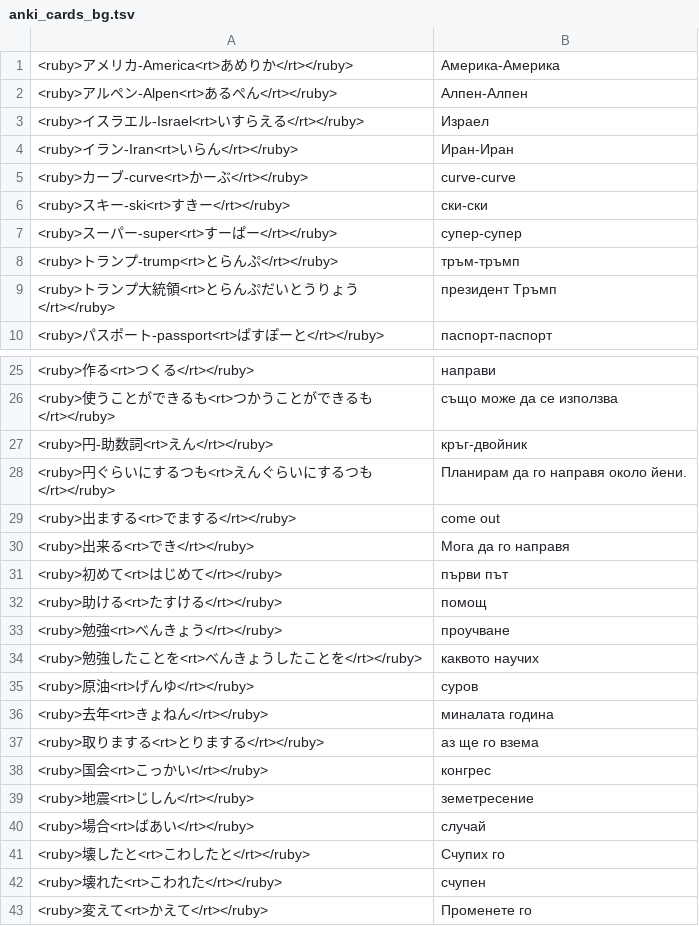
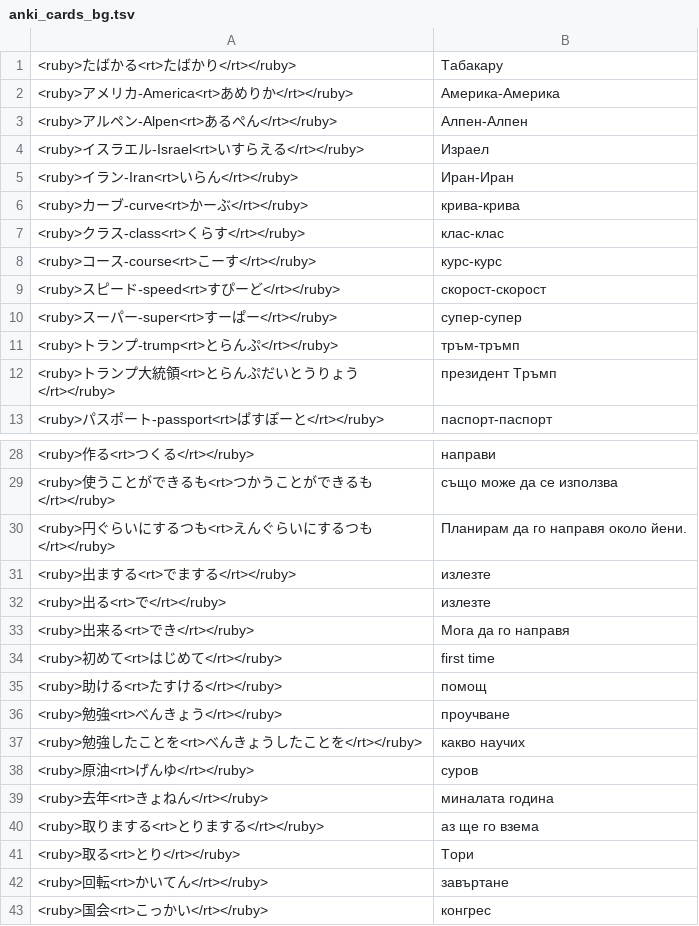
Before and after one commit to vebaev/NHK, a TSV file: docs/anki_cards_bg.tsv, drawn as a sheet; only a part is shown, gaps mark what is left out; the shorter side is filled out with more unchanged rows; the diff covers the shown part only.

```diff
--- a/docs/anki_cards_bg.tsv
+++ b/docs/anki_cards_bg.tsv
@@ -1 +1,2 @@
+<ruby>たばかる<rt>たばかり</rt></ruby>	Табакару
 <ruby>アメリカ-America<rt>あめりか</rt></ruby>	Америка-Америка
@@ -4,4 +5,6 @@
 <ruby>イラン-Iran<rt>いらん</rt></ruby>	Иран-Иран
-<ruby>カーブ-curve<rt>かーぶ</rt></ruby>	curve-curve
-<ruby>スキー-ski<rt>すきー</rt></ruby>	ски-ски
+<ruby>カーブ-curve<rt>かーぶ</rt></ruby>	крива-крива
+<ruby>クラス-class<rt>くらす</rt></ruby>	клас-клас
+<ruby>コース-course<rt>こーす</rt></ruby>	курс-курс
+<ruby>スピード-speed<rt>すぴーど</rt></ruby>	скорост-скорост
 <ruby>スーパー-super<rt>すーぱー</rt></ruby>	супер-супер
@@ -26,10 +29,10 @@
 <ruby>使うことができるも<rt>つかうことができるも</rt></ruby>	също може да се използва
-<ruby>円-助数詞<rt>えん</rt></ruby>	кръг-двойник
 <ruby>円ぐらいにするつも<rt>えんぐらいにするつも</rt></ruby>	Планирам да го направя около йени.
-<ruby>出まする<rt>でまする</rt></ruby>	come out
+<ruby>出まする<rt>でまする</rt></ruby>	излезте
+<ruby>出る<rt>で</rt></ruby>	излезте
 <ruby>出来る<rt>でき</rt></ruby>	Мога да го направя
-<ruby>初めて<rt>はじめて</rt></ruby>	първи път
+<ruby>初めて<rt>はじめて</rt></ruby>	first time
 <ruby>助ける<rt>たすける</rt></ruby>	помощ
 <ruby>勉強<rt>べんきょう</rt></ruby>	проучване
-<ruby>勉強したことを<rt>べんきょうしたことを</rt></ruby>	каквото научих
+<ruby>勉強したことを<rt>べんきょうしたことを</rt></ruby>	какво научих
 <ruby>原油<rt>げんゆ</rt></ruby>	суров
@@ -37,2 +40,4 @@
 <ruby>取りまする<rt>とりまする</rt></ruby>	аз ще го взема
+<ruby>取る<rt>とり</rt></ruby>	Тори
+<ruby>回転<rt>かいてん</rt></ruby>	завъртане
 <ruby>国会<rt>こっかい</rt></ruby>	конгрес
```
Also changed, not shown: 5 added rows, 3 removed rows and 15 edited cells elsewhere in this file, docs/anki_cards_en.tsv, 5 other files.
